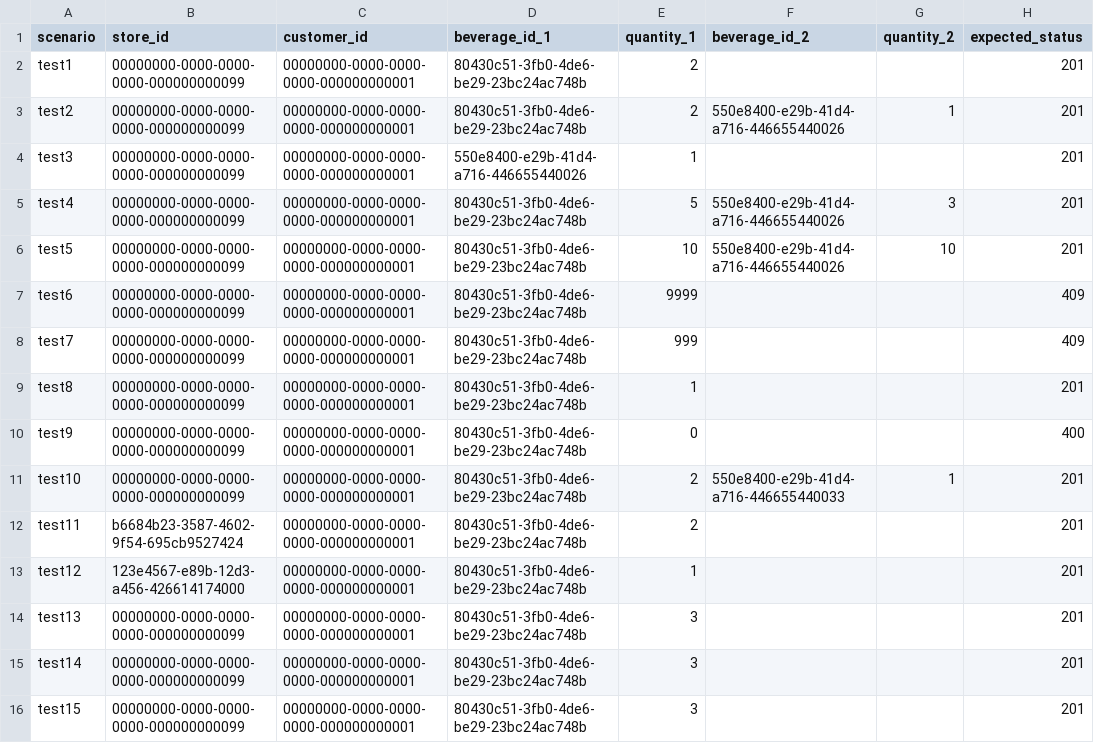
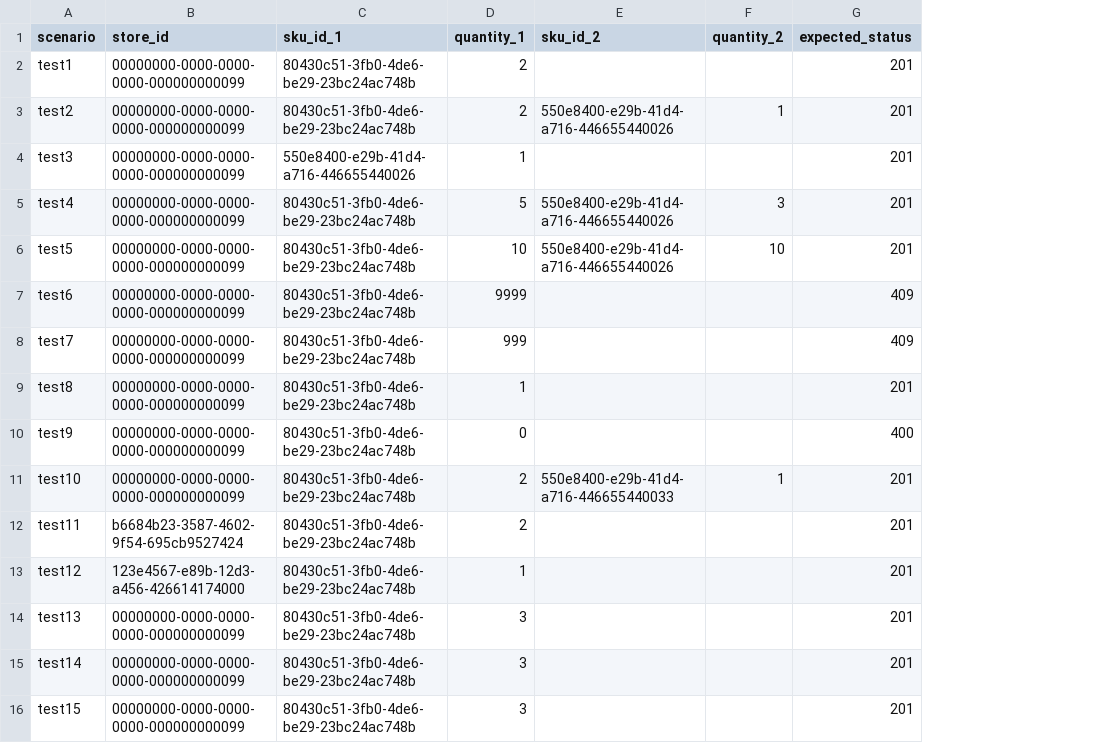
Before and after one commit to 30675137/Cinema_Bussiness_Center_Platform, a CSV file: specs/O012-order-inventory-reservation/postman/O012-test-data-extended.csv, drawn as a sheet; only a part is shown; removed rows and columns are numbered as before the commit, all else as after; the diff names each change by its address in the sheet, - before the commit and + after, or states it on an @@ line.

Commit message:
feat(O012): 创建Postman Setup & Teardown Collection用于测试数据准备
- 新增 O012-setup-teardown.postman_collection.json
  - Setup: 自动创建完整测试数据（SPU、原料SKU、成品SKU、BOM配方、门店库存）
  - Teardown: 清理测试订单和预占记录
  - 使用 componentType MATERIAL 和 materialId 配置BOM（修复之前的null错误）
  - 通过Supabase REST API初始化门店库存
  - 自动保存所有资源ID到环境变量

- 更新 CSV_USAGE_GUIDE.md
  - 扩展Setup和Teardown详细说明
  - 添加11个Setup步骤和3个Teardown步骤说明
  - 添加环境变量列表和使用说明

- 新增 SETUP_GUIDE.md
  - 快速开始指南
  - 常见问题解答
  - 关键技术点说明（BOM配方、库存初始化）
  - 最佳实践建议

- 修复 BomExpansionService
  - 支持MATERIAL和SKU两种组件类型
  - MATERIAL类型使用materialId，直接作为叶子节点
  - SKU类型使用componentId，递归展开

- 修复 BeverageOrderService
  - 添加SKU类型验证：只有成品和套餐可以下单
  - 原料和半成品不能创建订单
  - 导入SkuType枚举

- 修复测试代码
  - setBeverageId → setSkuId

测试数据规格：
- 1个测试SPU
- 3个原料SKU（朗姆酒、薄荷叶、苏打水）
- 2个成品SKU（莫吉托、草莓莫吉托）
- BOM配方：莫吉托 = 45ml朗姆酒 + 5g薄荷叶 + 200ml苏打水（5%损耗率）
- 门店库存：可制作约100杯莫吉托

```diff
--- a/specs/O012-order-inventory-reservation/postman/O012-test-data-extended.csv
+++ b/specs/O012-order-inventory-reservation/postman/O012-test-data-extended.csv
-column C (customer_id), rows 2-16: all 00000000-0000-0000-0000-000000000001
-C1: beverage_id_1
+C1: sku_id_1
-E1: beverage_id_2
+E1: sku_id_2
```
Also changed, not shown: specs/O012-order-inventory-reservation/postman/O012-test-data.csv, 15 other files.
